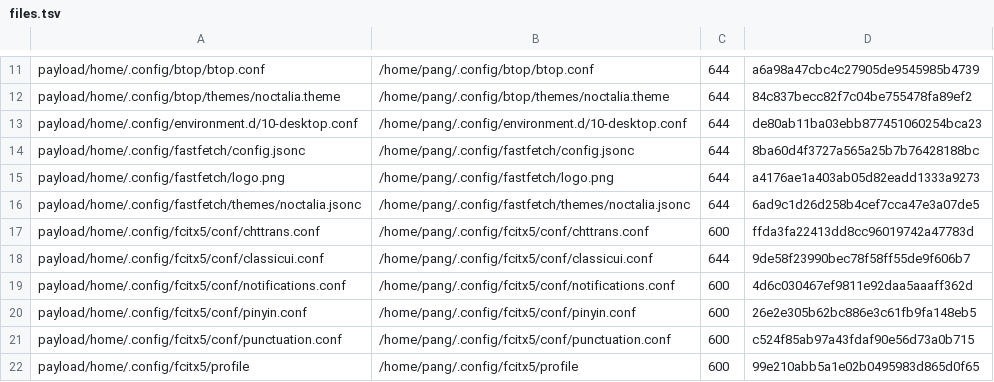
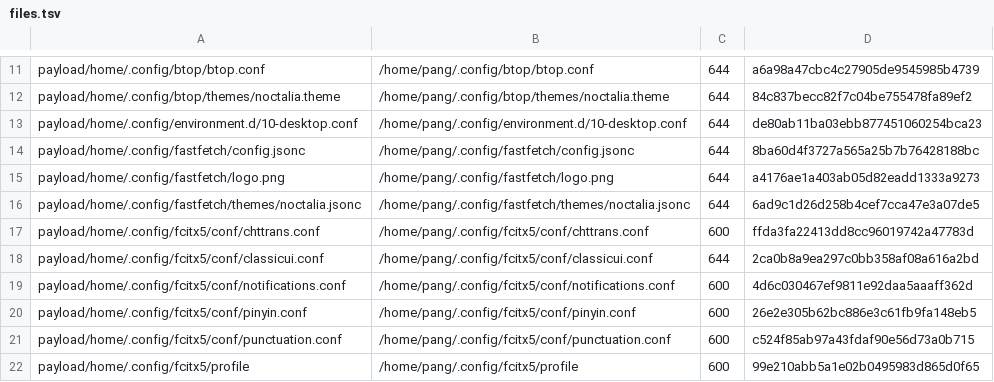
Before and after one commit to tjz123psh/arch-noctalia, a TSV file: manifests/files.tsv, drawn as a sheet; only a part is shown, gaps mark what is left out.

```diff
--- a/manifests/files.tsv
+++ b/manifests/files.tsv
@@ -17,3 +17,3 @@ payload/home/.config/fastfetch/themes/noctalia.jsonc	/home/pang/.config/fastfetc
 payload/home/.config/fcitx5/conf/chttrans.conf	/home/pang/.config/fcitx5/conf/chttrans.conf	600	ffda3fa22413dd8cc96019742a47783d
-payload/home/.config/fcitx5/conf/classicui.conf	/home/pang/.config/fcitx5/conf/classicui.conf	644	9de58f23990bec78f58ff55de9f606b7
+payload/home/.config/fcitx5/conf/classicui.conf	/home/pang/.config/fcitx5/conf/classicui.conf	644	2ca0b8a9ea297c0bb358af08a616a2bd
 payload/home/.config/fcitx5/conf/notifications.conf	/home/pang/.config/fcitx5/conf/notifications.conf	600	4d6c030467ef9811e92daa5aaaff362d
```
Also changed, not shown: 1 other file.
